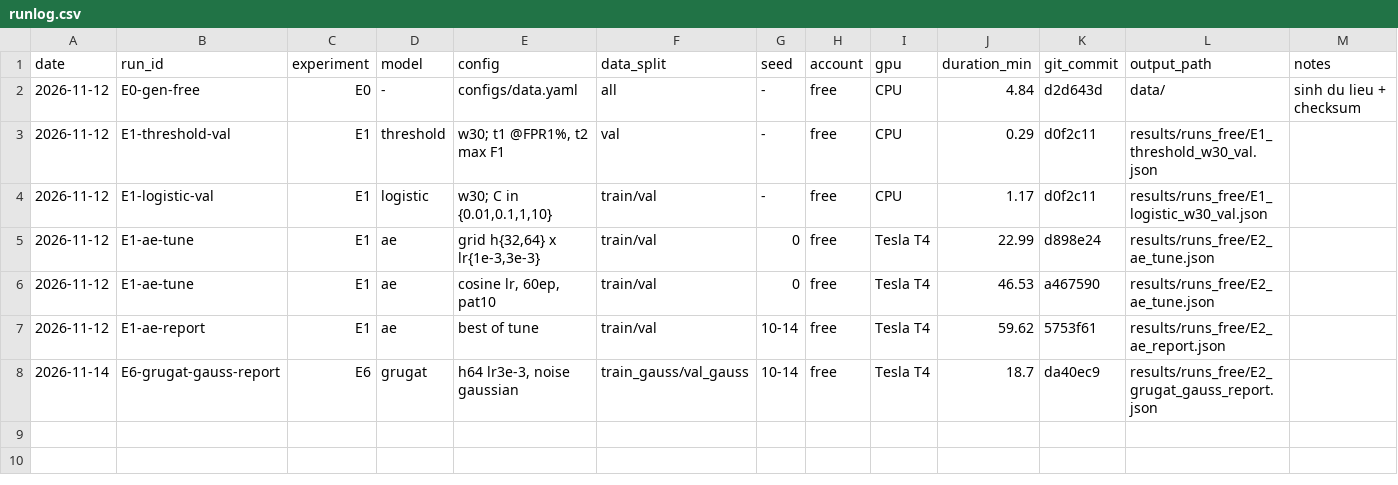
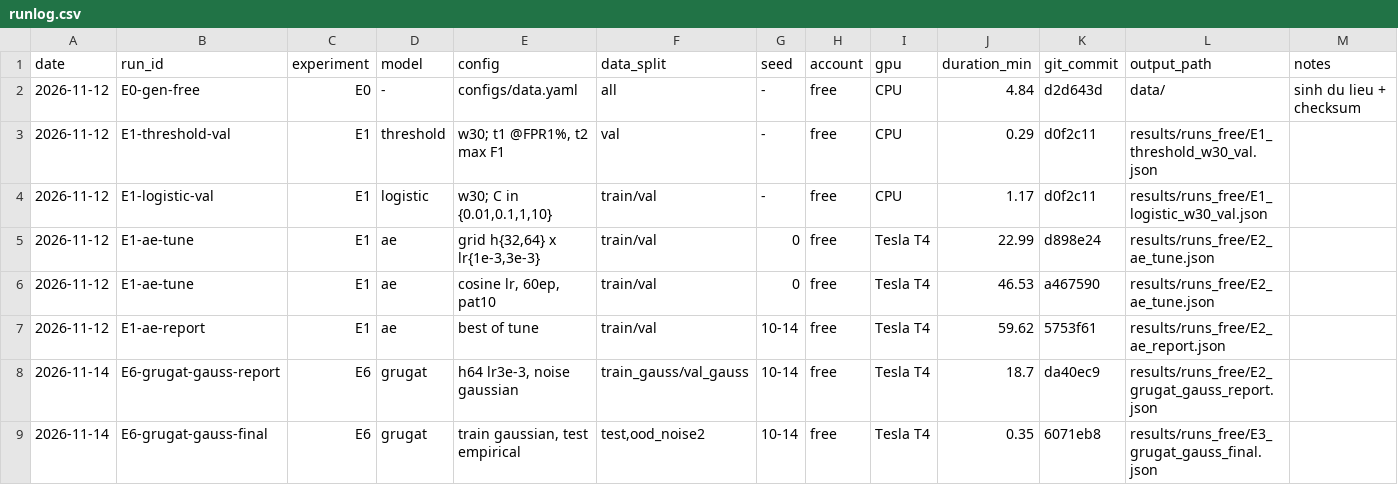
Before and after one commit to Ciaranguyen/rover-fault-detection, a CSV file: results/runs_free/runlog.csv, drawn as a sheet; the diff names each change by its address in the sheet, - before the commit and + after, or states it on an @@ line.

Commit message:
E6: danh gia mo hinh train Gaussian tren test (free)

```diff
--- a/results/runs_free/runlog.csv
+++ b/results/runs_free/runlog.csv
+row 9: 2026-11-14 | E6-grugat-gauss-final | E6 | grugat | train gaussian, test empirical | test,ood_noise2 | 10-14 | free | Tesla T4 | 0.35 | 6071eb8 | results/runs_free/E3_grugat_gauss_final.json
```
Also changed, not shown: 1 other file.
